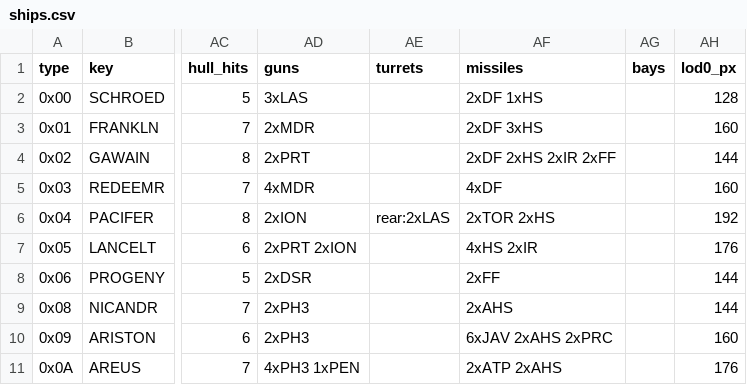
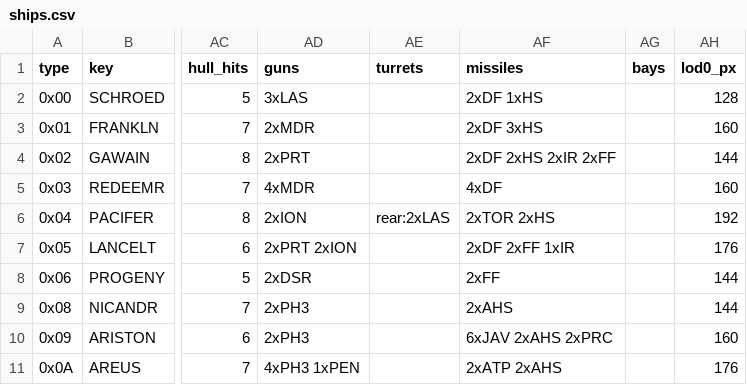
Before and after one commit to fireflyk64/dosbox3d, a CSV file: retrovega/data/ships.csv, drawn as a sheet; only a part is shown, gaps mark what is left out; the diff names each change by its address in the sheet, - before the commit and + after, or states it on an @@ line.

```diff
--- a/retrovega/data/ships.csv
+++ b/retrovega/data/ships.csv
-AF7 (missiles): 4xHS 2xIR
+AF7 (missiles): 2xDF 2xFF 1xIR
```
Also changed, not shown: 4 other files.
